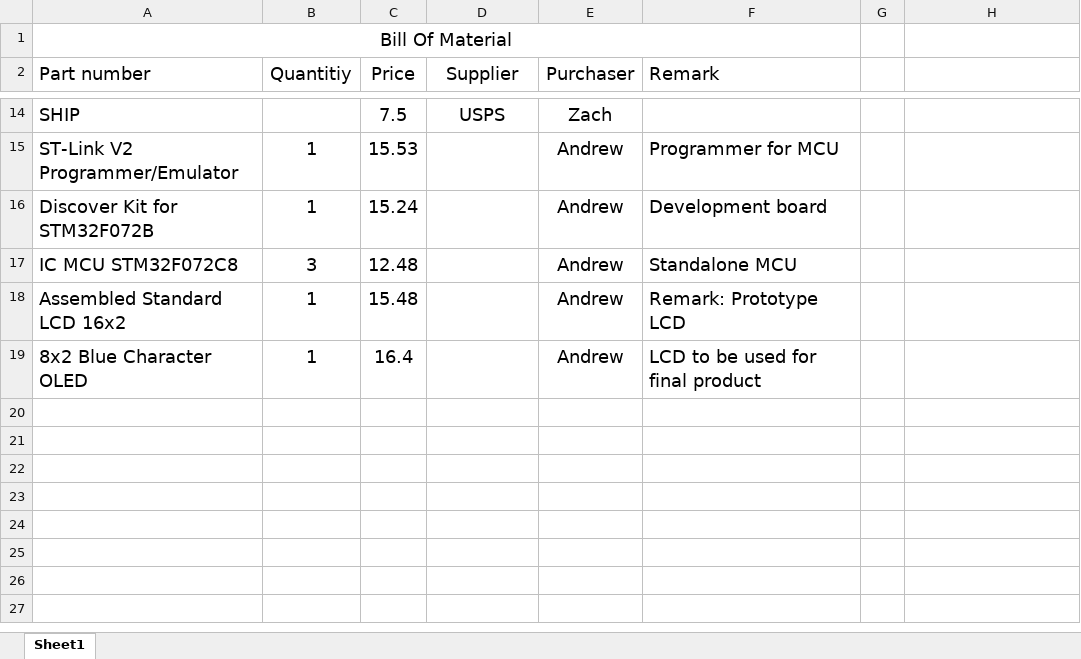
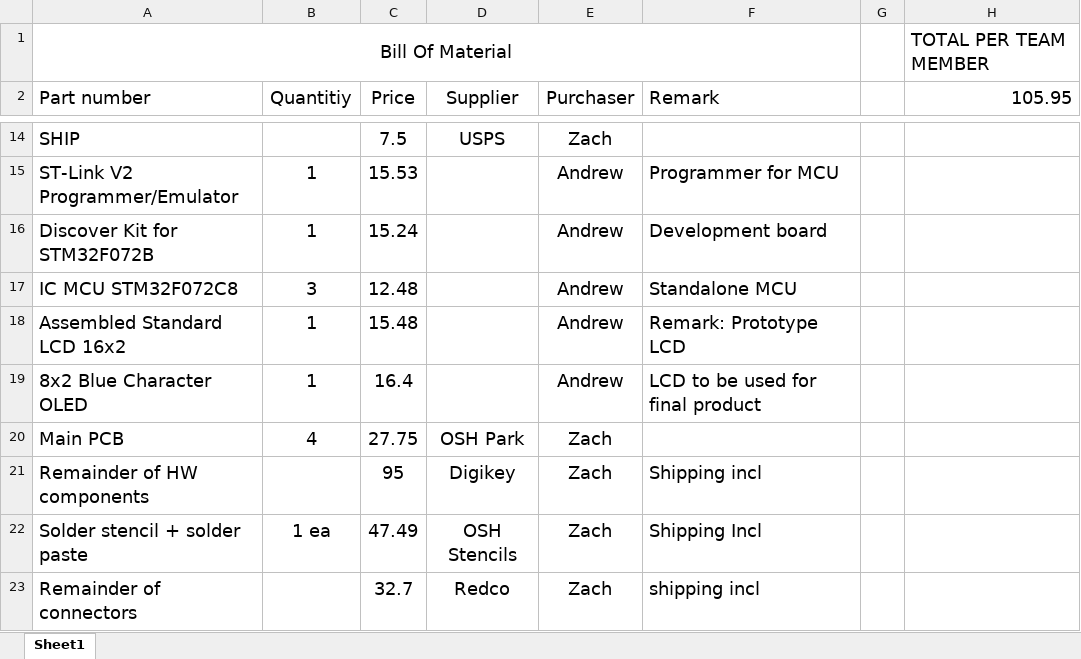
Before and after one commit to ECE411Team15/Speedometer, an Excel workbook: Bill of Material.xlsx, sheet Sheet1, drawn as a sheet; only a part is shown, gaps mark what is left out; values as stored, in another font and other column widths than the file's, no borders; the diff names each change by its address in the sheet, - before the commit and + after, or states it on an @@ line.

Commit message:
Added files for OSH stencil. Updated BOM, including total cost per team member.

```diff
--- a/Bill of Material.xlsx (sheet Sheet1)
+++ b/Bill of Material.xlsx (sheet Sheet1)
-H1 (105.95): (empty)
+H1 (105.95): TOTAL PER TEAM MEMBER
-H2: (empty)
+H2: 105.95
+row 20: Main PCB | 4 | 27.75 | OSH Park | Zach
+row 21: Remainder of HW components |  | 95 | Digikey | Zach | Shipping incl
+row 22: Solder stencil + solder paste | 1 ea | 47.49 | OSH Stencils | Zach | Shipping Incl
+row 23: Remainder of connectors |  | 32.7 | Redco | Zach | shipping incl
```
Also changed, not shown: 4 other files.
